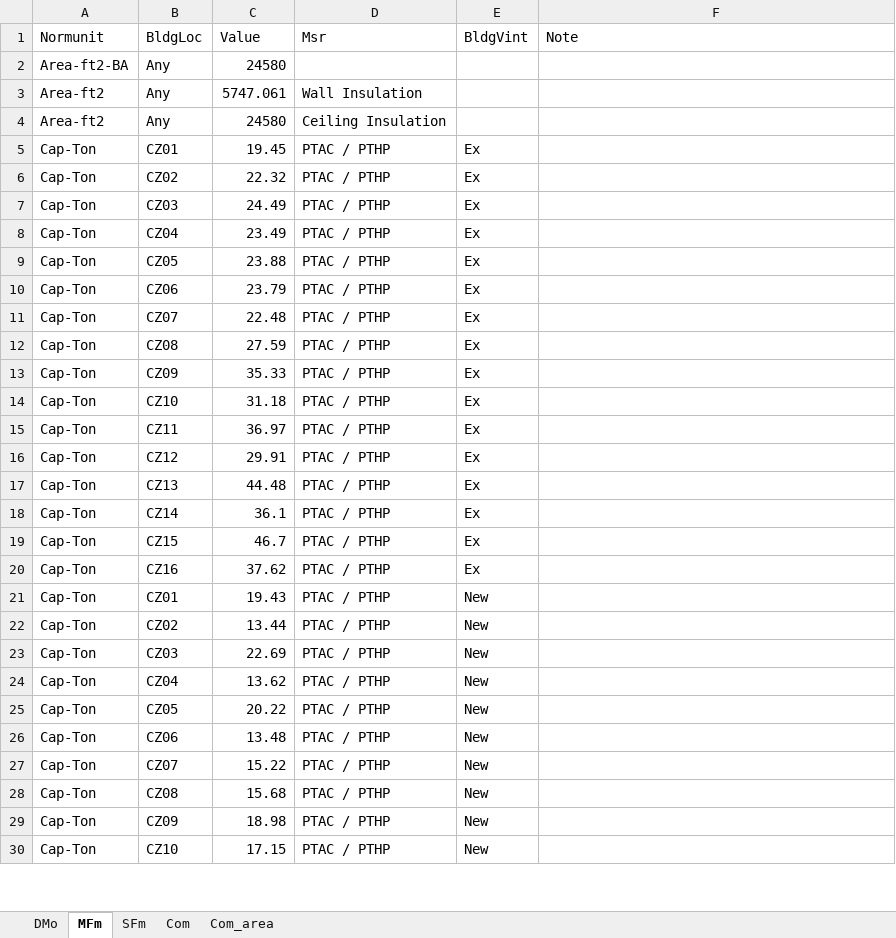
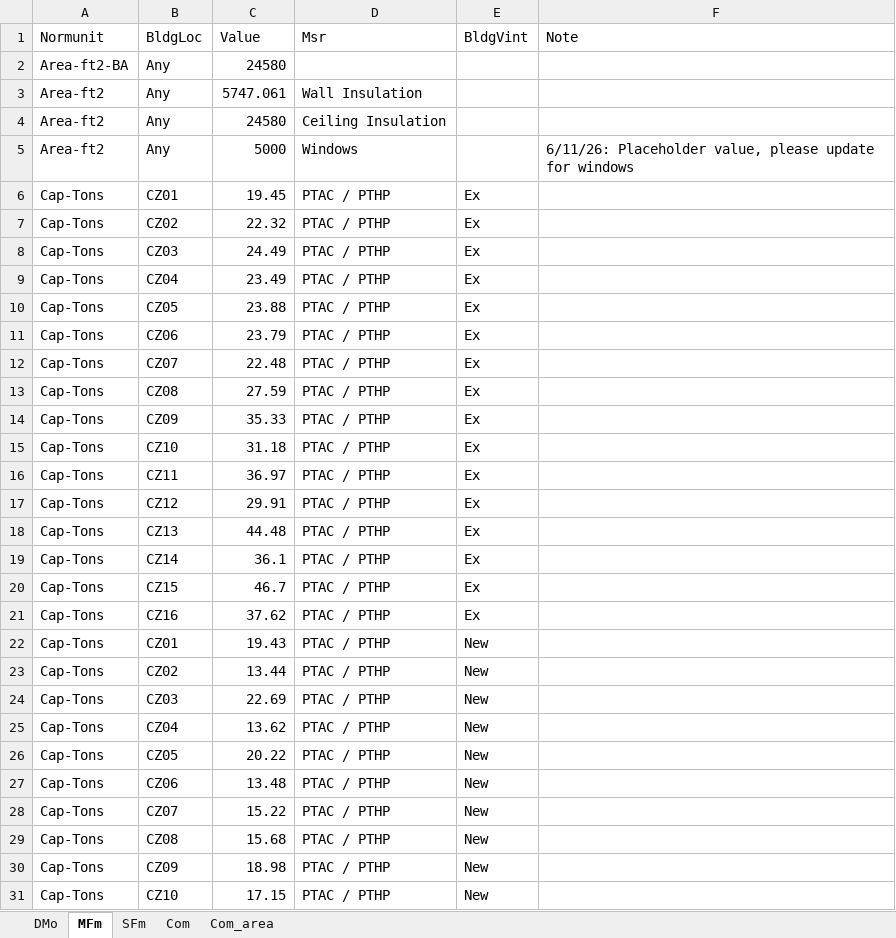
Before and after one commit to sound-data/DEER-Prototypes-EnergyPlus, an Excel workbook: scripts/data transformation/Normunits.xlsx, sheet MFm, drawn as a sheet; only a part is shown; values as stored, in another font and other column widths than the file's, no borders; addresses are those after the commit; the diff covers the shown part only; the diff names each change by its address in the sheet, - before the commit and + after, or states it on an @@ line.

Commit message:
Res normunit fix+ partial cedars header fix (#182)
This was merged into main by CPUC.
PR #182 fixes the residential post-processing normalization logic introduced after PR #133. The update adds stricter Normunit validation, removes silent fallback behavior, fixes MFm PTAC/PTHP lookup to include vintage, applies the CEDARS Type (Whole Building or End Use) header consistently, and updates the 8760 annual-sum grouping so UECproportion is calculated correctly for each full load-shape permutation.
The PR also includes supporting updates to the load-shape viewer workflow and requirements.

```diff
--- a/scripts/data transformation/Normunits.xlsx (sheet MFm)
+++ b/scripts/data transformation/Normunits.xlsx (sheet MFm)
+row 5: Area-ft2 | Any | 5000 | Windows |  | 6/11/26: Placeholder value, please update for windows
-A6:A31 (Normunit): Cap-Ton
+A6:A31 (Normunit): Cap-Tons
```
Also changed, not shown: 1 added row and 22 edited cells elsewhere in this sheet, sheet SFm, sheet DMo, 4 other files.
